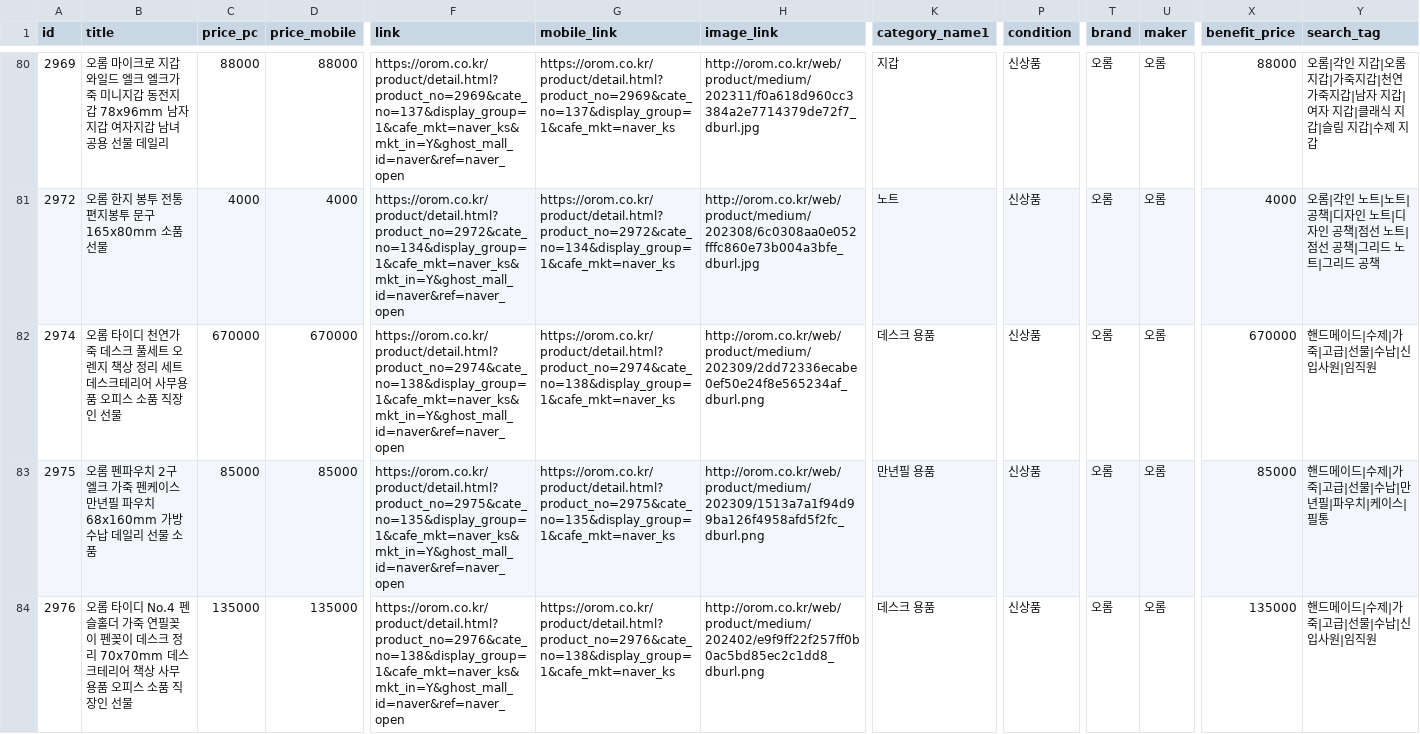
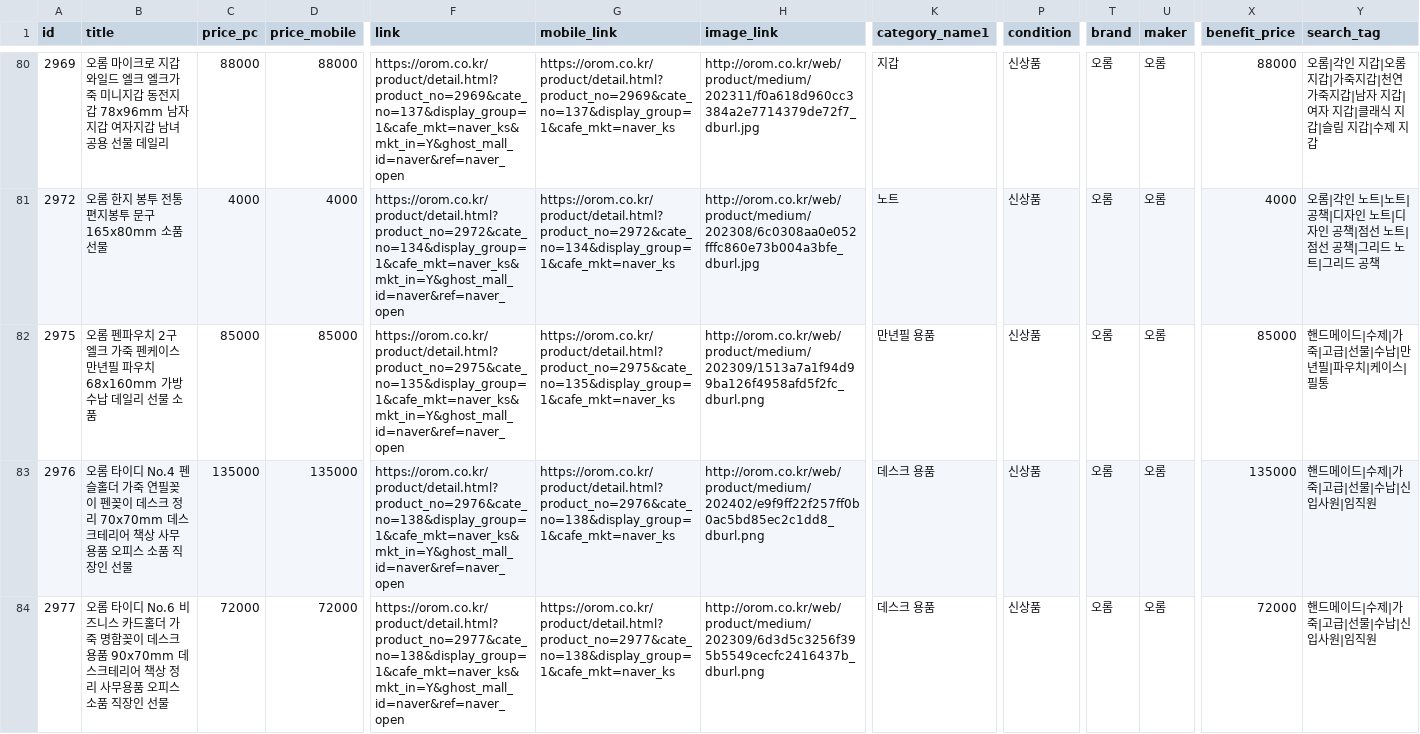
Before and after one commit to OROMadmin/orom-ep, a TSV file: docs/naver_ep.tsv, drawn as a sheet; only a part is shown, gaps mark what is left out; the shorter side is filled out with more unchanged rows; rows hold the shown columns only; the diff covers the shown part only; the diff names each change by its address in the sheet, - before the commit and + after, or states it on an @@ line.

```diff
--- a/docs/naver_ep.tsv
+++ b/docs/naver_ep.tsv
-row 82: 2974 | 오롬 타이디 천연가죽 데스크 풀세트 오렌지 책상 정리 세트 데스크테리어 사무용품 오피스 소품 직장인 선물 | 670000 | 670000 | https://orom.co.kr/product/detail.html?product_no=2974&cate_no=138&display_group=1&cafe_mkt=naver_ks&mkt_in=Y&ghost_mall_id=naver&ref=naver_open | https://orom.co.kr/product/detail.html?product_no=2974&cate_no=138&display_group=1&cafe_mkt=naver_ks | http://orom.co.kr/web/product/medium/202309/2dd72336ecabe0ef50e24f8e565234af_dburl.png | 데스크 용품 | 신상품 | 오롬 | 오롬 | 670000 | 핸드메이드|수제|가죽|고급|선물|수납|신입사원|임직원
```
Also changed, not shown: 2 removed rows elsewhere in this file, 2 other files.
